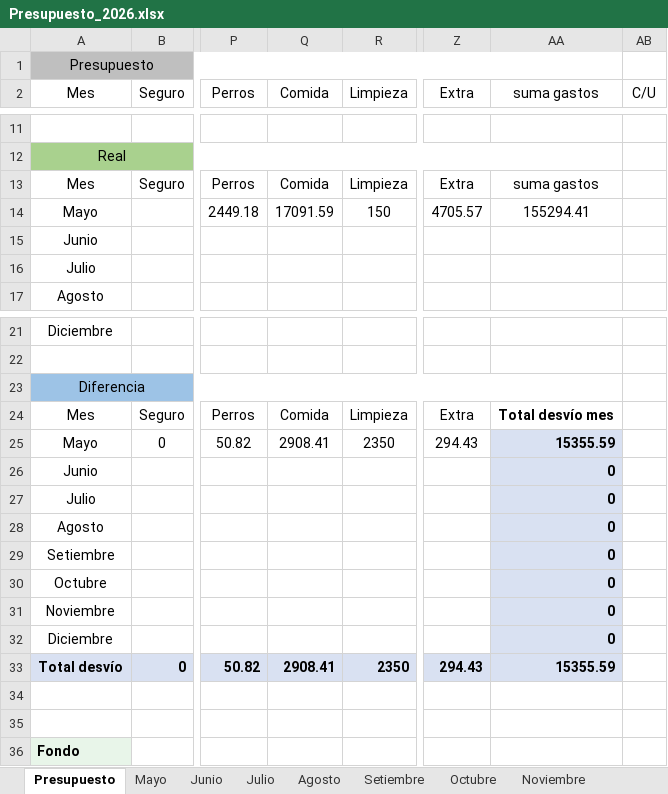
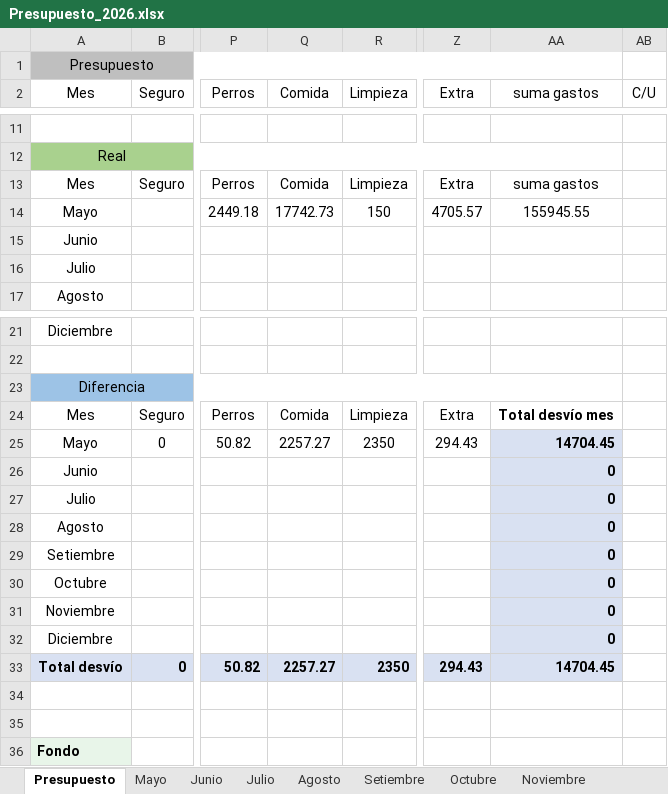
Before and after one commit to PersonalCasa/Presupuesto, an Excel workbook: Presupuesto_2026.xlsx, sheet Presupuesto, drawn as a sheet; only a part is shown, gaps mark what is left out; values as stored, in another font and other column widths than the file's, no borders; conditional formats not drawn; the diff names each change by its address in the sheet, - before the commit and + after, or states it on an @@ line.

Commit message:
Add files via upload

```diff
--- a/Presupuesto_2026.xlsx (sheet Presupuesto)
+++ b/Presupuesto_2026.xlsx (sheet Presupuesto)
-Q14 (Comida): 17091.59
+Q14 (Comida): 17742.73
-AA14 (suma gastos): 155294.41
+AA14 (suma gastos): 155945.55
-Q25 (Comida): 2908.41
+Q25 (Comida): 2257.27
-AA25 (suma gastos): 15355.59
+AA25 (suma gastos): 14704.45
-Q33 (Comida): 2908.41
+Q33 (Comida): 2257.27
-AA33 (suma gastos): 15355.59
+AA33 (suma gastos): 14704.45
```
Also changed, not shown: sheet Mayo.
